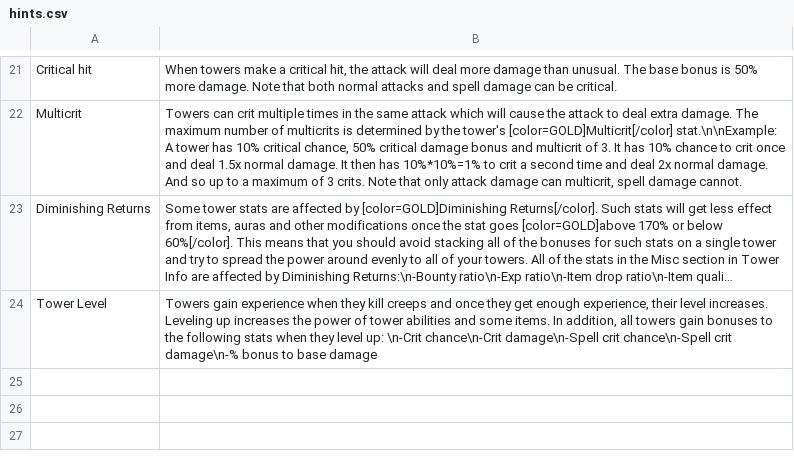
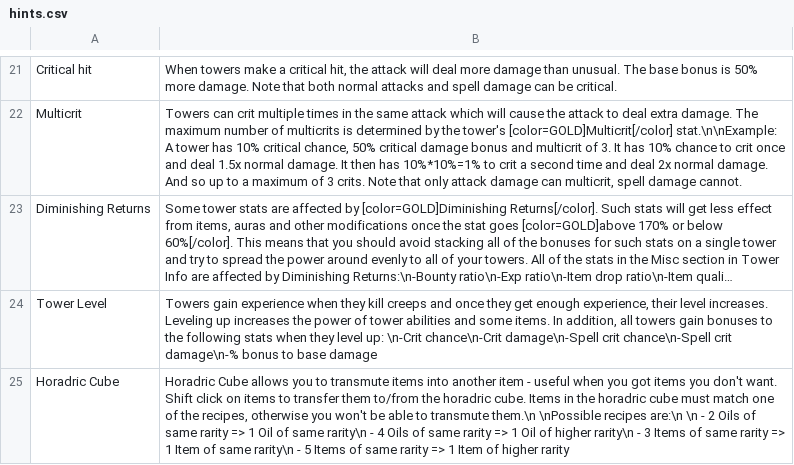
Before and after one commit to Praytic/youtd2, a CSV file: Data/hints.csv, drawn as a sheet; only a part is shown, gaps mark what is left out; long unchanged cells end in …; the diff names each change by its address in the sheet, - before the commit and + after, or states it on an @@ line.

Commit message:
Add hint about horadric cube

```diff
--- a/Data/hints.csv
+++ b/Data/hints.csv
+row 25: Horadric Cube | Horadric Cube allows you to transmute items into another item - useful when you got items you don't want. Shift click on items to transfer them to/from the horadric cube. Items in the horadric cube must match one of the recipes, otherwise you won't be able to transmute them.\n \nPossible recipes are:\n \n - 2 Oils of same rarity => 1 Oil of same rarity\n - 4 Oils of same rarity => 1 Oil of higher rarity\n - 3 Items of same rarity => 1 Item of same rarity\n - 5 Items of same rarity => 1 Item of higher rarity
```
